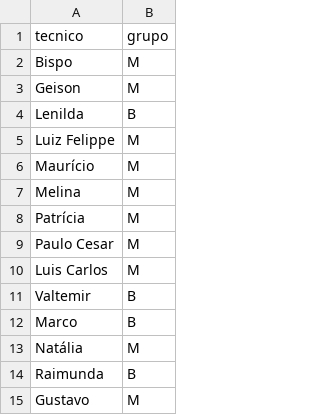
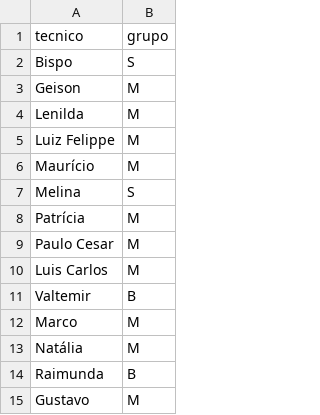
Before and after one commit to piklprado/DeptoEcologia, a CSV file: docs/dados/lista_tecnicos.csv, drawn as a sheet.

```diff
--- a/docs/dados/lista_tecnicos.csv
+++ b/docs/dados/lista_tecnicos.csv
@@ -1,8 +1,8 @@
 "tecnico";"grupo"
-"Bispo";"M"
+"Bispo";"S"
 "Geison";"M"
-"Lenilda";"B"
+"Lenilda";"M"
 "Luiz Felippe";"M"
 "Maurício";"M"
-"Melina";"M"
+"Melina";"S"
 "Patrícia";"M"
@@ -11,3 +11,3 @@
 "Valtemir";"B"
-"Marco";"B"
+"Marco";"M"
 "Natália";"M"
```
Also changed, not shown: docs/dados/horas_tecnicas_a_partir_2011.csv, docs/dados/propHoras.csv, 3 other files.
